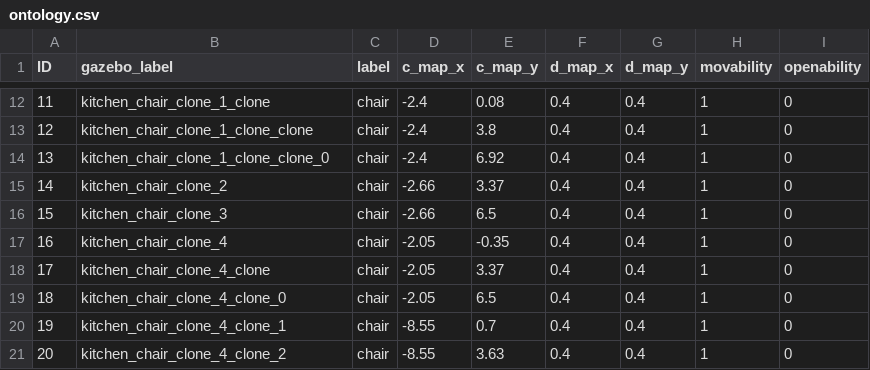
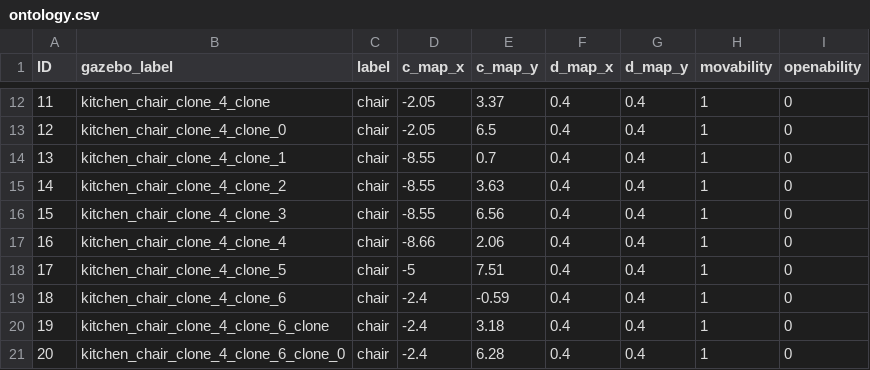
Before and after one commit to ah96/navigation_explainer, a CSV file: src/scenarios/library/ontology.csv, drawn as a sheet; only a part is shown, gaps mark what is left out; the diff covers the shown part only.

```diff
--- a/src/scenarios/library/ontology.csv
+++ b/src/scenarios/library/ontology.csv
@@ -12,10 +12,10 @@ ID,gazebo_label,label,c_map_x,c_map_y,d_map_x,d_map_y,movability,openability
-11,kitchen_chair_clone_1_clone,chair,-2.4,0.08,0.4,0.4,1,0
-12,kitchen_chair_clone_1_clone_clone,chair,-2.4,3.8,0.4,0.4,1,0
-13,kitchen_chair_clone_1_clone_clone_0,chair,-2.4,6.92,0.4,0.4,1,0
-14,kitchen_chair_clone_2,chair,-2.66,3.37,0.4,0.4,1,0
-15,kitchen_chair_clone_3,chair,-2.66,6.5,0.4,0.4,1,0
-16,kitchen_chair_clone_4,chair,-2.05,-0.35,0.4,0.4,1,0
-17,kitchen_chair_clone_4_clone,chair,-2.05,3.37,0.4,0.4,1,0
-18,kitchen_chair_clone_4_clone_0,chair,-2.05,6.5,0.4,0.4,1,0
-19,kitchen_chair_clone_4_clone_1,chair,-8.55,0.7,0.4,0.4,1,0
-20,kitchen_chair_clone_4_clone_2,chair,-8.55,3.63,0.4,0.4,1,0
+11,kitchen_chair_clone_4_clone,chair,-2.05,3.37,0.4,0.4,1,0
+12,kitchen_chair_clone_4_clone_0,chair,-2.05,6.5,0.4,0.4,1,0
+13,kitchen_chair_clone_4_clone_1,chair,-8.55,0.7,0.4,0.4,1,0
+14,kitchen_chair_clone_4_clone_2,chair,-8.55,3.63,0.4,0.4,1,0
+15,kitchen_chair_clone_4_clone_3,chair,-8.55,6.56,0.4,0.4,1,0
+16,kitchen_chair_clone_4_clone_4,chair,-8.66,2.06,0.4,0.4,1,0
+17,kitchen_chair_clone_4_clone_5,chair,-5,7.51,0.4,0.4,1,0
+18,kitchen_chair_clone_4_clone_6,chair,-2.4,-0.59,0.4,0.4,1,0
+19,kitchen_chair_clone_4_clone_6_clone,chair,-2.4,3.18,0.4,0.4,1,0
+20,kitchen_chair_clone_4_clone_6_clone_0,chair,-2.4,6.28,0.4,0.4,1,0
```
Also changed, not shown: 94 edited cells elsewhere in this file, 3 other files.
